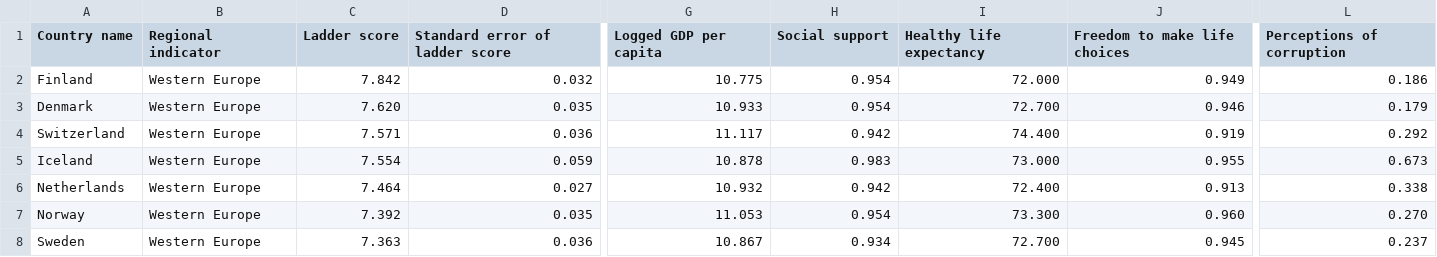
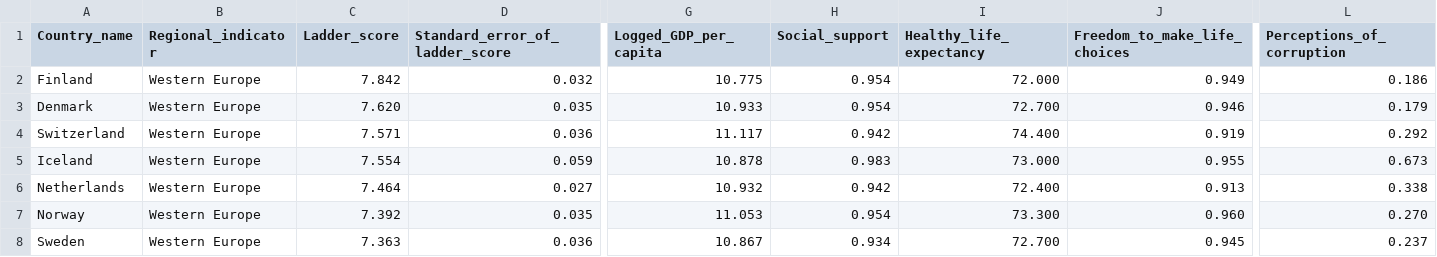
Before and after one commit to Yuying-Zeng/QM, a CSV file: world-happiness-report-2021.csv, drawn as a sheet; only a part is shown, gaps mark what is left out; the diff covers the shown part only; the diff names each change by its address in the sheet, - before the commit and + after, or states it on an @@ line.

Commit message:
Update world-happiness-report-2021.csv

```diff
--- a/world-happiness-report-2021.csv
+++ b/world-happiness-report-2021.csv
-A1: Country name
+A1: Country_name
-B1: Regional indicator
+B1: Regional_indicator
-C1: Ladder score
+C1: Ladder_score
-D1: Standard error of ladder score
+D1: Standard_error_of_ladder_score
-G1: Logged GDP per capita
+G1: Logged_GDP_per_capita
-H1: Social support
+H1: Social_support
-I1: Healthy life expectancy
+I1: Healthy_life_expectancy
-J1: Freedom to make life choices
+J1: Freedom_to_make_life_choices
-L1: Perceptions of corruption
+L1: Perceptions_of_corruption
```
Also changed, not shown: 1 edited cell elsewhere in this file.
